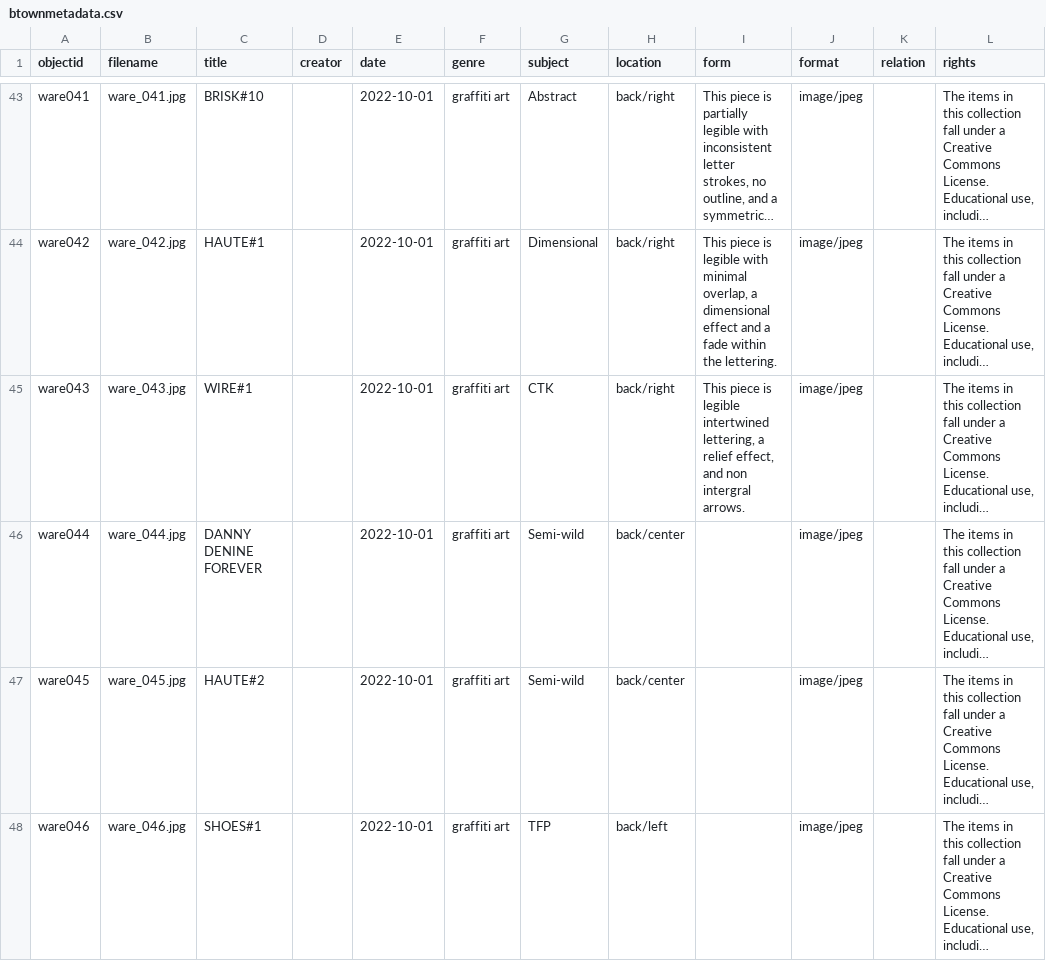
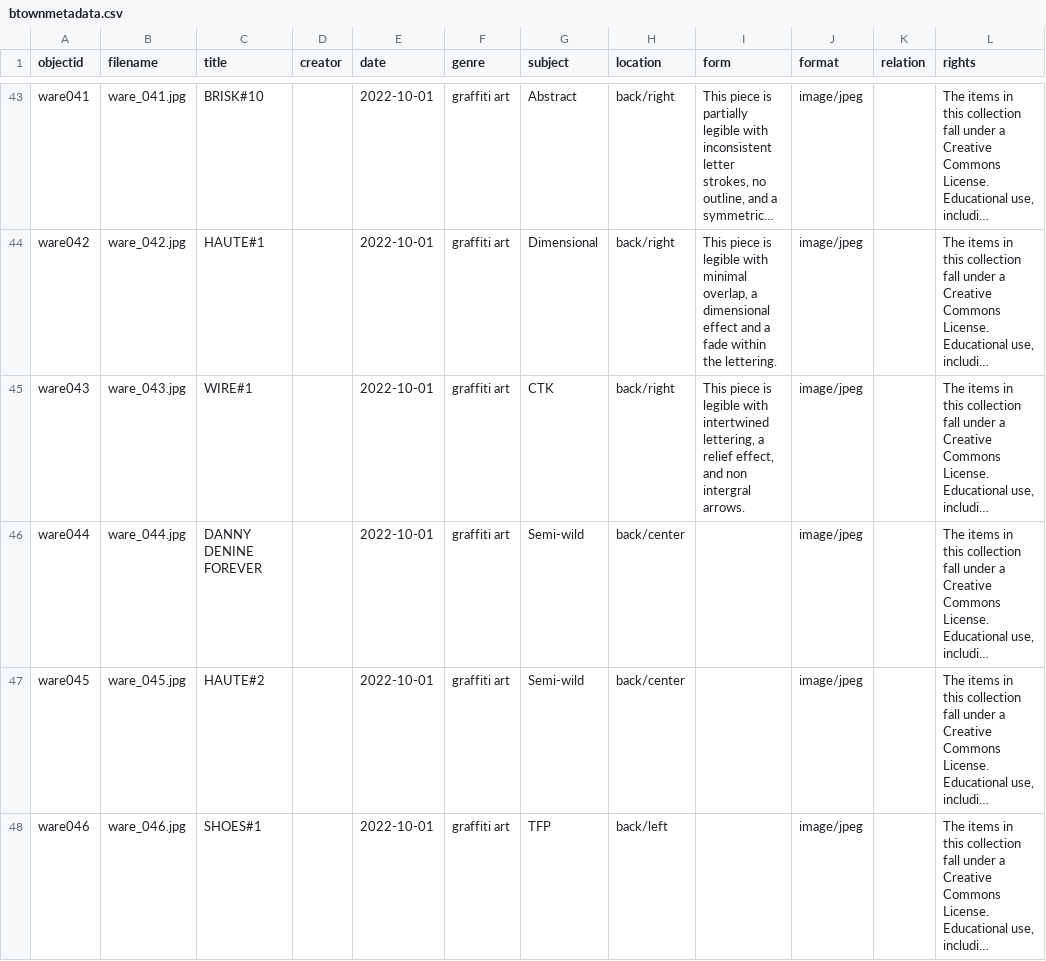
Before and after one commit to heidi-y/btowngraffiti, a CSV file: _data/btownmetadata.csv, drawn as a sheet; only a part is shown, gaps mark what is left out; long unchanged cells end in …; the diff names each change by its address in the sheet, - before the commit and + after, or states it on an @@ line.

Commit message:
Update btownmetadata.csv

```diff
--- a/_data/btownmetadata.csv
+++ b/_data/btownmetadata.csv
-I45 (form): …is legible intertwined lettering,…
+I45 (form): …is legible with intertwined lettering,…
```
